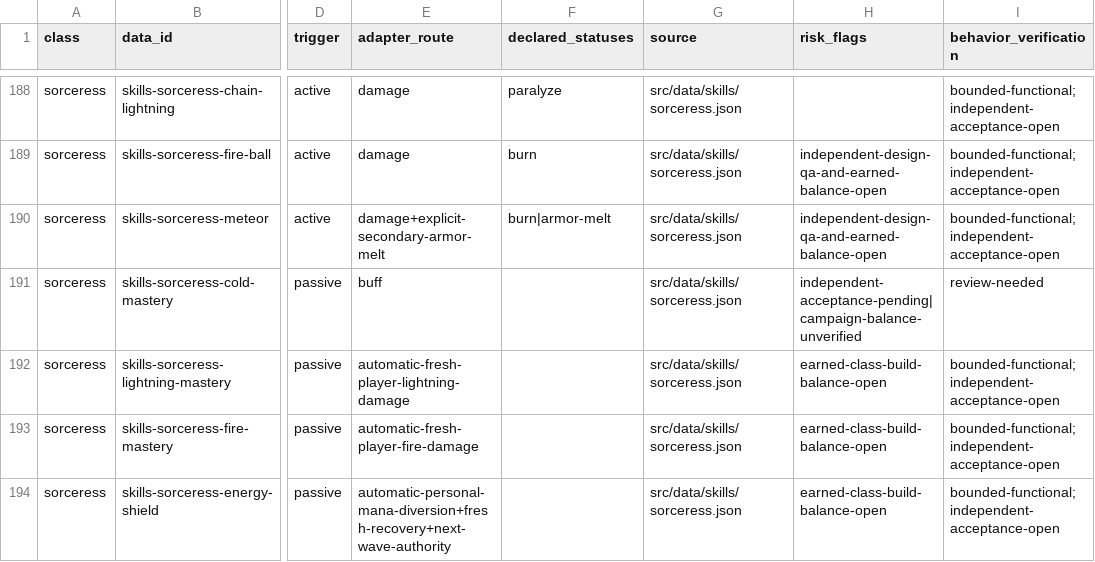
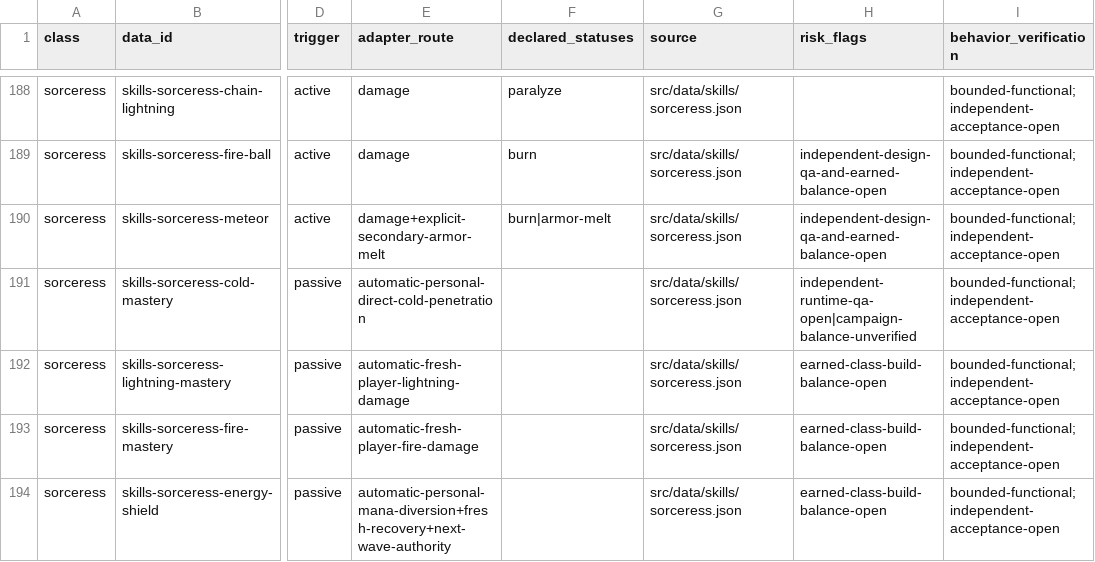
Before and after one commit to phoenixzqy/D2H5TextGame, a CSV file: docs/plans/skill-inventory.csv, drawn as a sheet; only a part is shown, gaps mark what is left out; the diff names each change by its address in the sheet, - before the commit and + after, or states it on an @@ line.

```diff
--- a/docs/plans/skill-inventory.csv
+++ b/docs/plans/skill-inventory.csv
-E191 (adapter_route): buff
+E191 (adapter_route): automatic-personal-direct-cold-penetration
-H191 (risk_flags): independent-acceptance-pending|campaign-balance-unverified
+H191 (risk_flags): independent-runtime-qa-open|campaign-balance-unverified
-I191 (behavior_verification): review-needed
+I191 (behavior_verification): bounded-functional;independent-acceptance-open
```
Also changed, not shown: 5 other files.
